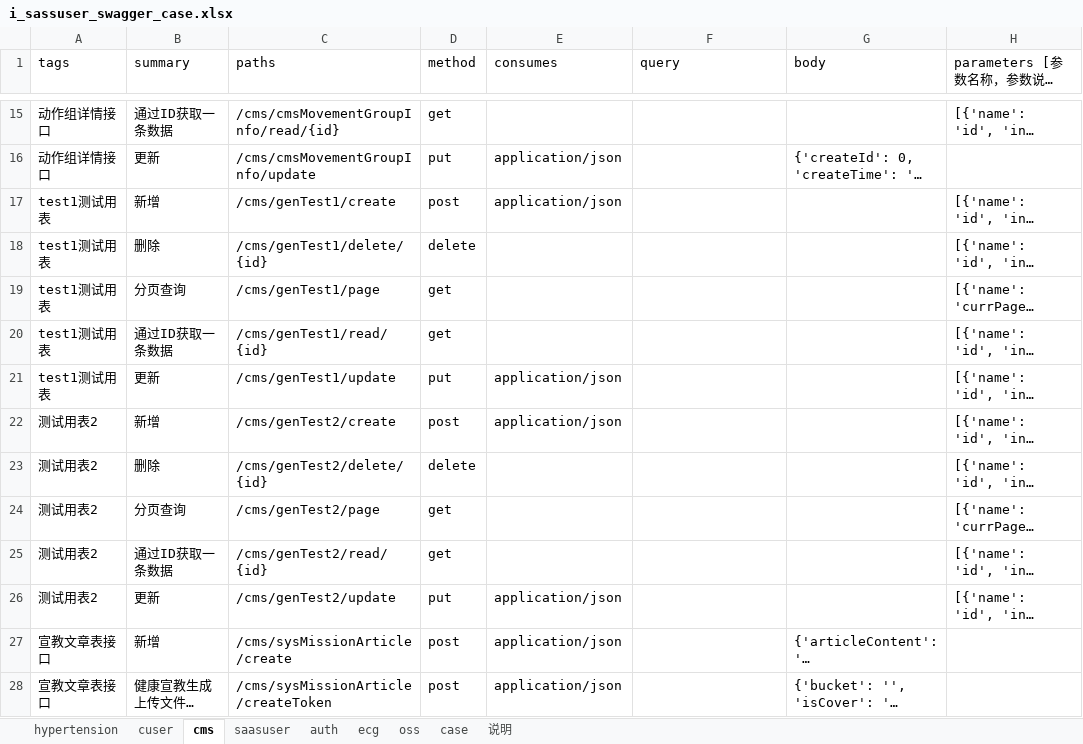
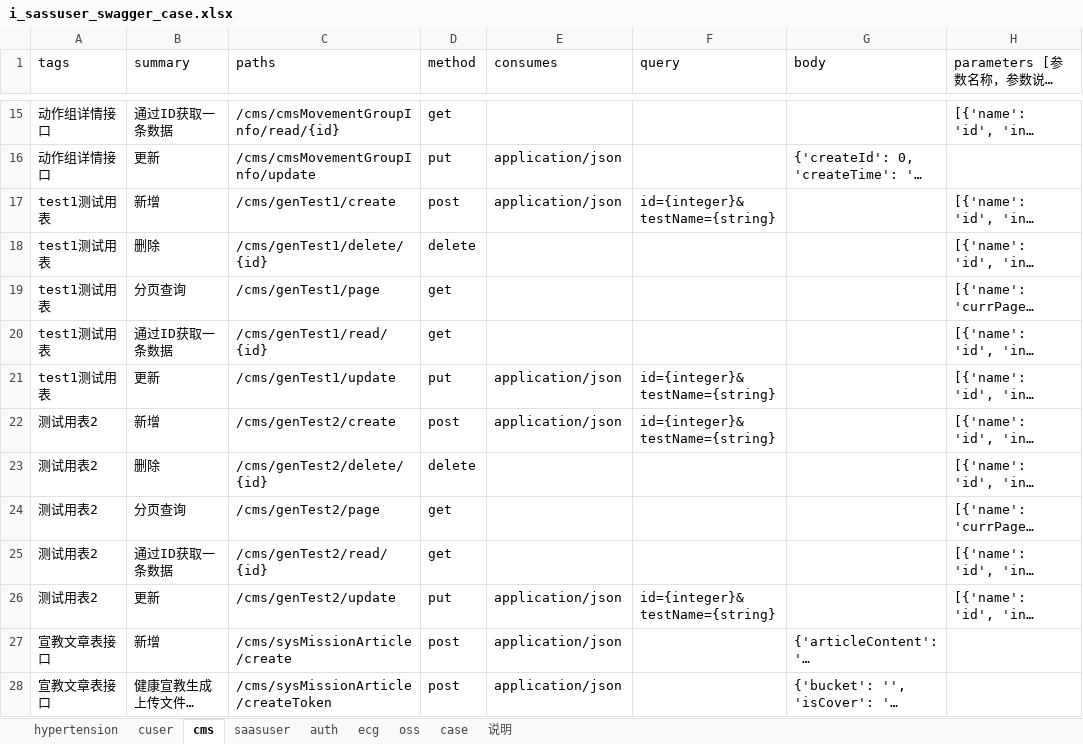
Before and after one commit to skducn/project, an Excel workbook: instance/zyjk/SAAS/iSwagger/i_sassuser_swagger_case.xlsx, sheet cms, drawn as a sheet; only a part is shown, gaps mark what is left out; long unchanged cells end in …; values as stored, in another font and other column widths than the file's, no borders; the diff covers the shown part only; the diff names each change by its address in the sheet, - before the commit and + after, or states it on an @@ line.

```diff
--- a/instance/zyjk/SAAS/iSwagger/i_sassuser_swagger_case.xlsx (sheet cms)
+++ b/instance/zyjk/SAAS/iSwagger/i_sassuser_swagger_case.xlsx (sheet cms)
-F17 (query): (empty)
+F17 (query): id={integer}&testName={string}
-F21:F22 (query): (empty)
+F21:F22 (query): id={integer}&testName={string}
-F26 (query): (empty)
+F26 (query): id={integer}&testName={string}
```
Also changed, not shown: 4 edited cells elsewhere in this sheet, sheet saasuser, sheet cuser, sheet hypertension, sheet auth, instance/zyjk/SAAS/i/i_saasuser_case.xlsx, 6 other files.
